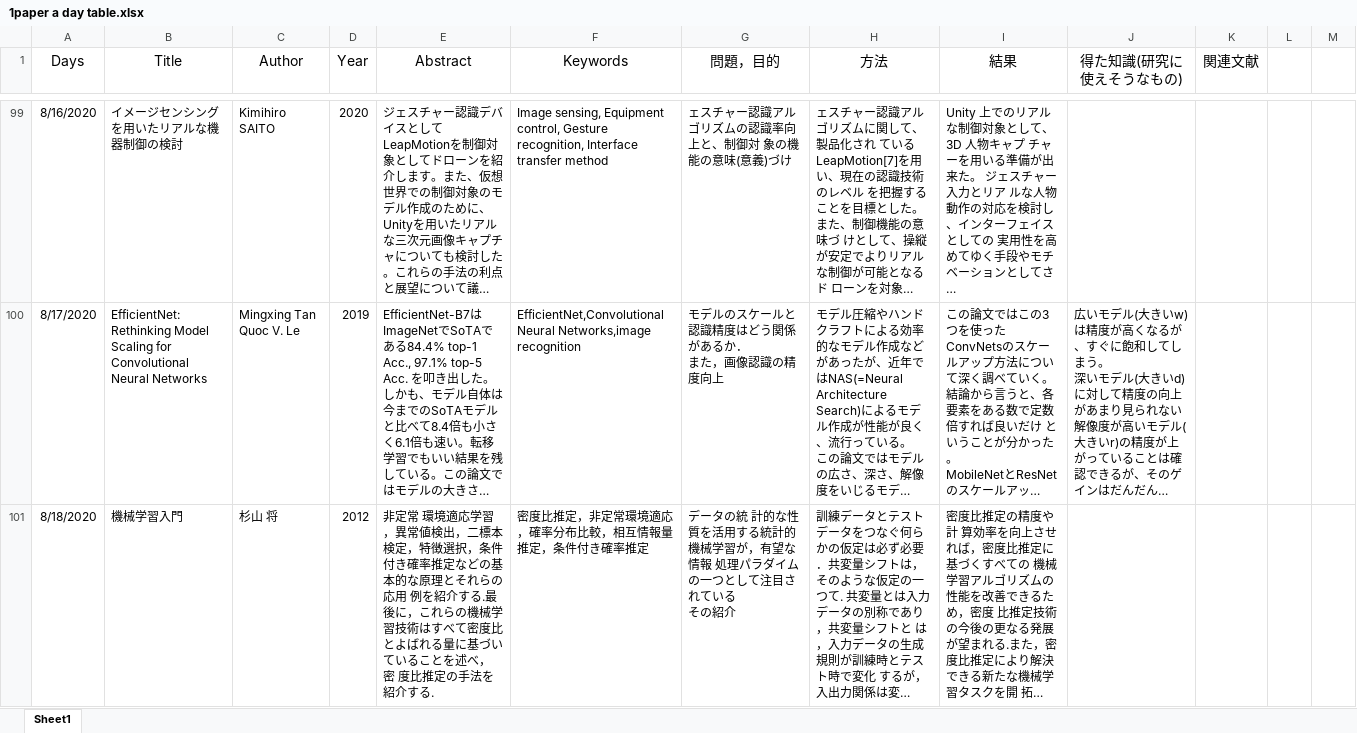
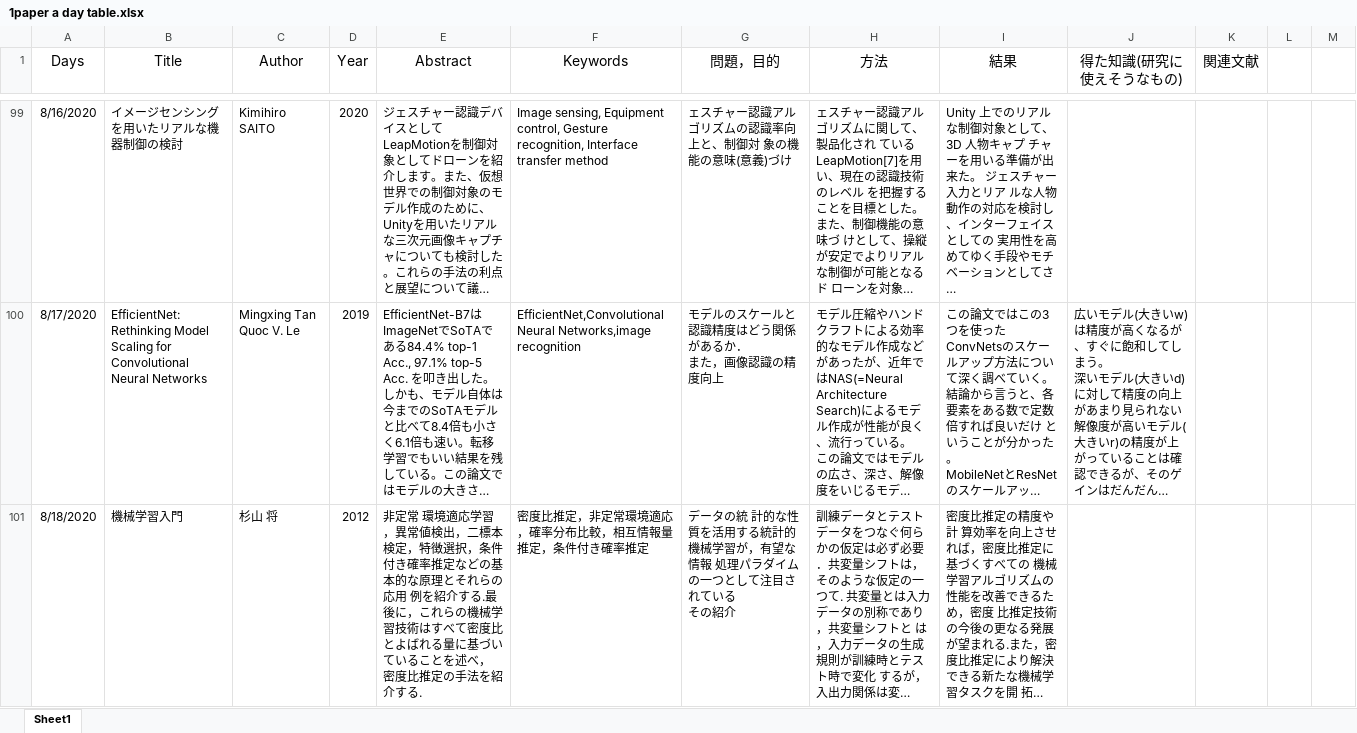
Before and after one commit to kakeru58/one-paper-a-day, an Excel workbook: 1paper a day table.xlsx, sheet Sheet1, drawn as a sheet; only a part is shown, gaps mark what is left out; long unchanged cells end in …; values as stored, in another font and other column widths than the file's, no borders; the diff covers the shown part only; the diff names each change by its address in the sheet, - before the commit and + after, or states it on an @@ line.

```diff
--- a/1paper a day table.xlsx (sheet Sheet1)
+++ b/1paper a day table.xlsx (sheet Sheet1)
-E101 (Abstract): …べ， 密 度比推定…
+E101 (Abstract): …べ， 密度比推定…
```
Also changed, not shown: 1 added row elsewhere in this sheet, 1 other file.
